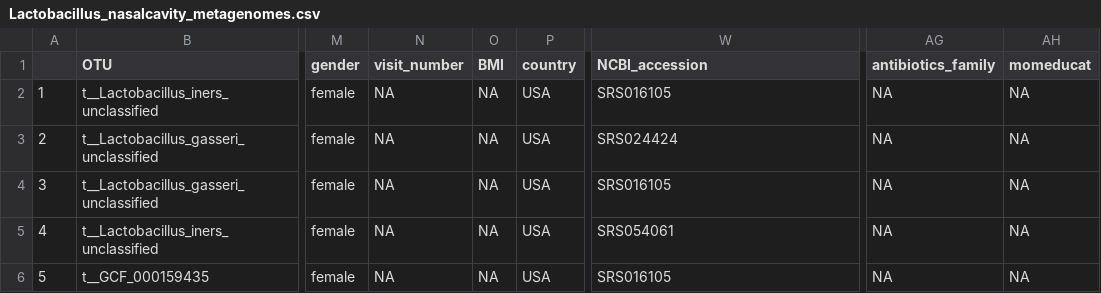
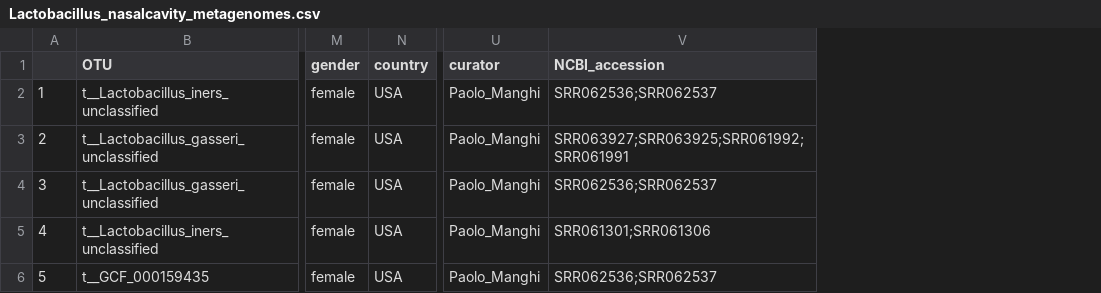
Before and after one commit to LebeerLab/skin_acne_study, a CSV file: out/Lactobacillus_nasalcavity_metagenomes.csv, drawn as a sheet; only a part is shown, gaps mark what is left out; removed rows and columns are numbered as before the commit, all else as after; the diff names each change by its address in the sheet, - before the commit and + after, or states it on an @@ line.

```diff
--- a/out/Lactobacillus_nasalcavity_metagenomes.csv
+++ b/out/Lactobacillus_nasalcavity_metagenomes.csv
-column N (visit_number), rows 2-6: all NA
-column O (BMI), rows 2-6: all NA
+column U (curator), rows 2-6: all Paolo_Manghi
-column AG (antibiotics_family), rows 2-6: all NA
-column AH (momeducat), rows 2-6: all NA
-V2 (NCBI_accession): SRS016105
+V2 (NCBI_accession): SRR062536;SRR062537
-V3 (NCBI_accession): SRS024424
+V3 (NCBI_accession): SRR063927;SRR063925;SRR061992;SRR061991
-V4 (NCBI_accession): SRS016105
+V4 (NCBI_accession): SRR062536;SRR062537
-V5 (NCBI_accession): SRS054061
+V5 (NCBI_accession): SRR061301;SRR061306
-V6 (NCBI_accession): SRS016105
+V6 (NCBI_accession): SRR062536;SRR062537
```
Also changed, not shown: out/Lactobacillus_milk_metagenomes.csv, out/Lactobacillus_vagina_metagenomes.csv, 6 other files.
